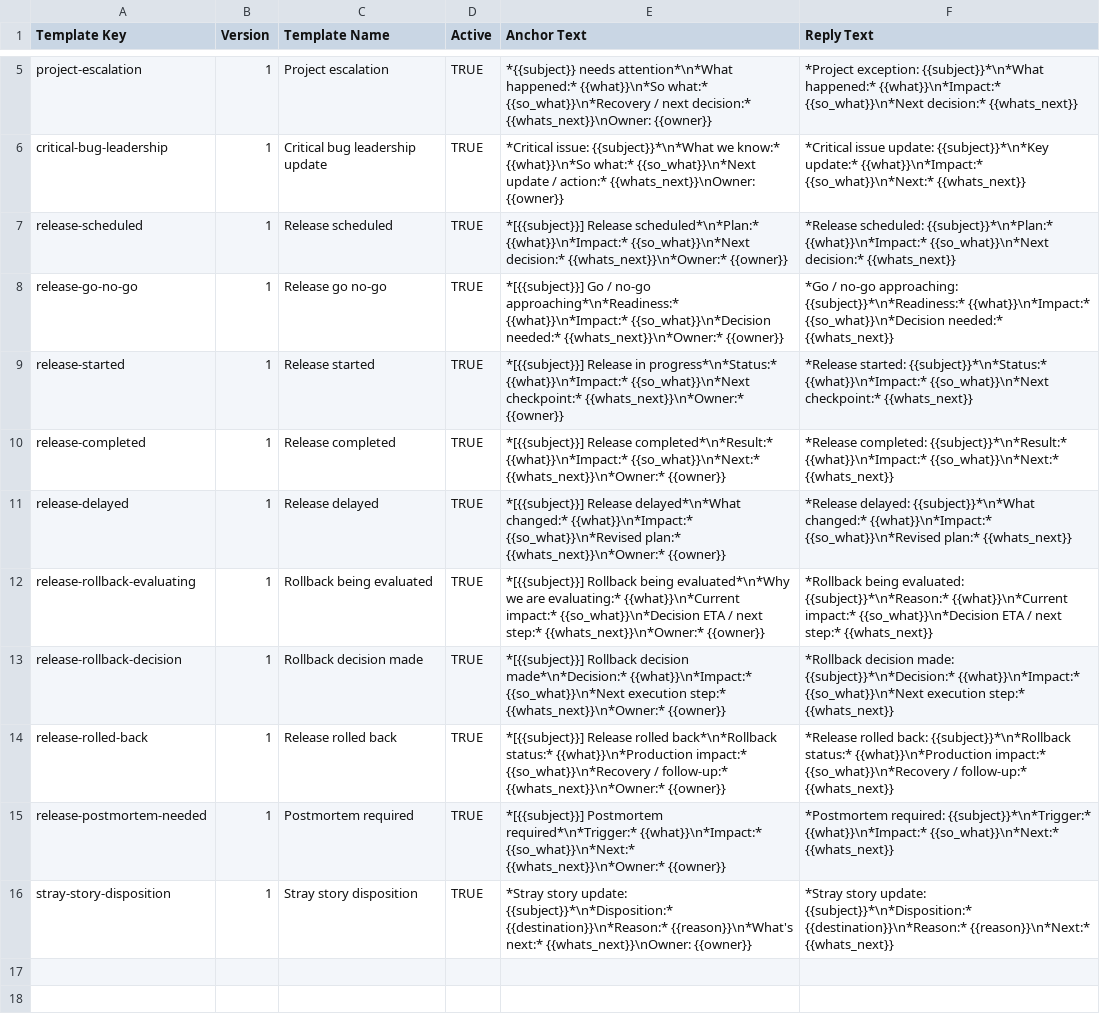
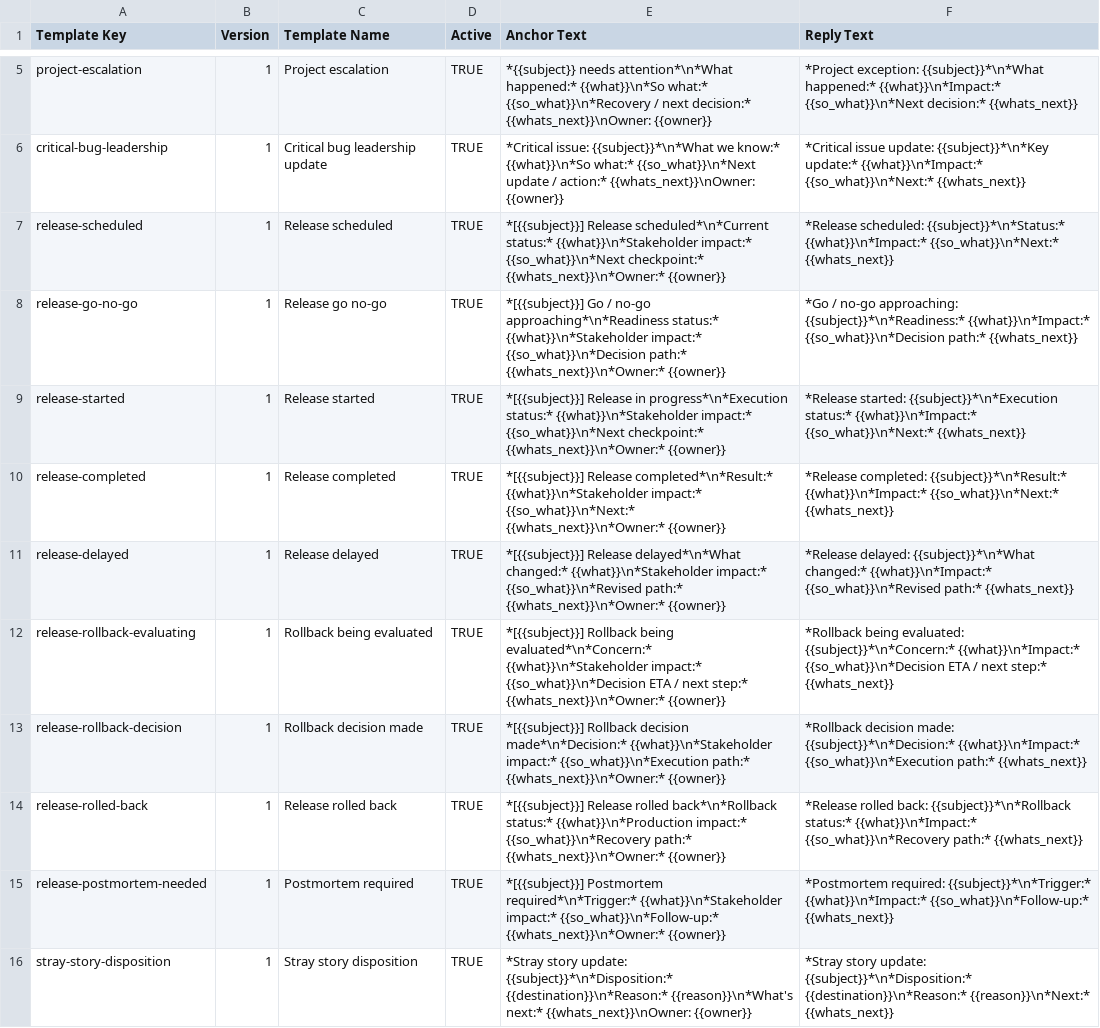
Before and after one commit to MidnightProject-MP/product-lifecycle-process, a CSV file: personal-assistant/schemas/registry-templates.csv, drawn as a sheet; only a part is shown, gaps mark what is left out; the diff names each change by its address in the sheet, - before the commit and + after, or states it on an @@ line.

```diff
--- a/personal-assistant/schemas/registry-templates.csv
+++ b/personal-assistant/schemas/registry-templates.csv
-E7 (Anchor Text): *[{{subject}}] Release scheduled*\n*Plan:* {{what}}\n*Impact:* {{so_what}}\n*Next decision:* {{whats_next}}\n*Owner:* {{owner}}
+E7 (Anchor Text): *[{{subject}}] Release scheduled*\n*Current status:* {{what}}\n*Stakeholder impact:* {{so_what}}\n*Next checkpoint:* {{whats_next}}\n*Owner:* {{owner}}
-F7 (Reply Text): *Release scheduled: {{subject}}*\n*Plan:* {{what}}\n*Impact:* {{so_what}}\n*Next decision:* {{whats_next}}
+F7 (Reply Text): *Release scheduled: {{subject}}*\n*Status:* {{what}}\n*Impact:* {{so_what}}\n*Next:* {{whats_next}}
-E8 (Anchor Text): …/ no-go approaching*\n*Readiness:* {{what}}\n*Impact:* {{so_what}}\n*Decision needed:* {{whats_next}}\n*Owner:* {{owner}}
+E8 (Anchor Text): …/ no-go approaching*\n*Readiness status:* {{what}}\n*Stakeholder impact:* {{so_what}}\n*Decision path:* {{whats_next}}\n*Owner:* {{owner}}
-F8 (Reply Text): …{{what}}\n*Impact:* {{so_what}}\n*Decision needed:* {{whats_next}}
+F8 (Reply Text): …{{what}}\n*Impact:* {{so_what}}\n*Decision path:* {{whats_next}}
-E9 (Anchor Text): …Release in progress*\n*Status:* {{what}}\n*Impact:* {{so_what}}\n*Next checkpoint:*…
+E9 (Anchor Text): …Release in progress*\n*Execution status:* {{what}}\n*Stakeholder impact:* {{so_what}}\n*Next checkpoint:*…
-F9 (Reply Text): *Release started: {{subject}}*\n*Status:* {{what}}\n*Impact:* {{so_what}}\n*Next checkpoint:* {{whats_next}}
+F9 (Reply Text): *Release started: {{subject}}*\n*Execution status:* {{what}}\n*Impact:* {{so_what}}\n*Next:* {{whats_next}}
-E10 (Anchor Text): …Release completed*\n*Result:* {{what}}\n*Impact:* {{so_what}}\n*Next:* {{whats_next}}\n*Owner:*…
+E10 (Anchor Text): …Release completed*\n*Result:* {{what}}\n*Stakeholder impact:* {{so_what}}\n*Next:* {{whats_next}}\n*Owner:*…
-E11 (Anchor Text): …delayed*\n*What changed:* {{what}}\n*Impact:* {{so_what}}\n*Revised plan:* {{whats_next}}\n*Owner:* {{owner}}
+E11 (Anchor Text): …delayed*\n*What changed:* {{what}}\n*Stakeholder impact:* {{so_what}}\n*Revised path:* {{whats_next}}\n*Owner:* {{owner}}
-F11 (Reply Text): …{{what}}\n*Impact:* {{so_what}}\n*Revised plan:* {{whats_next}}
+F11 (Reply Text): …{{what}}\n*Impact:* {{so_what}}\n*Revised path:* {{whats_next}}
-E12 (Anchor Text): …Rollback being evaluated*\n*Why we are evaluating:* {{what}}\n*Current impact:* {{so_what}}\n*Decision…
+E12 (Anchor Text): …Rollback being evaluated*\n*Concern:* {{what}}\n*Stakeholder impact:* {{so_what}}\n*Decision…
-F12 (Reply Text): …being evaluated: {{subject}}*\n*Reason:* {{what}}\n*Current impact:* {{so_what}}\n*Decision ETA…
+F12 (Reply Text): …being evaluated: {{subject}}*\n*Concern:* {{what}}\n*Impact:* {{so_what}}\n*Decision ETA…
-E13 (Anchor Text): …decision made*\n*Decision:* {{what}}\n*Impact:* {{so_what}}\n*Next execution step:* {{whats_next}}\n*Owner:* {{owner}}
+E13 (Anchor Text): …decision made*\n*Decision:* {{what}}\n*Stakeholder impact:* {{so_what}}\n*Execution path:* {{whats_next}}\n*Owner:* {{owner}}
-F13 (Reply Text): …{{subject}}*\n*Decision:* {{what}}\n*Impact:* {{so_what}}\n*Next execution step:* {{whats_next}}
+F13 (Reply Text): …{{subject}}*\n*Decision:* {{what}}\n*Impact:* {{so_what}}\n*Execution path:* {{whats_next}}
-E14 (Anchor Text): …impact:* {{so_what}}\n*Recovery / follow-up:* {{whats_next}}\n*Owner:* {{owner}}
+E14 (Anchor Text): …impact:* {{so_what}}\n*Recovery path:* {{whats_next}}\n*Owner:* {{owner}}
-F14 (Reply Text): …{{subject}}*\n*Rollback status:* {{what}}\n*Production impact:* {{so_what}}\n*Recovery / follow-up:* {{whats_next}}
+F14 (Reply Text): …{{subject}}*\n*Rollback status:* {{what}}\n*Impact:* {{so_what}}\n*Recovery path:* {{whats_next}}
-E15 (Anchor Text): …Postmortem required*\n*Trigger:* {{what}}\n*Impact:* {{so_what}}\n*Next:* {{whats_next}}\n*Owner:* {{owner}}
+E15 (Anchor Text): …Postmortem required*\n*Trigger:* {{what}}\n*Stakeholder impact:* {{so_what}}\n*Follow-up:* {{whats_next}}\n*Owner:* {{owner}}
-F15 (Reply Text): …{{subject}}*\n*Trigger:* {{what}}\n*Impact:* {{so_what}}\n*Next:* {{whats_next}}
+F15 (Reply Text): …{{subject}}*\n*Trigger:* {{what}}\n*Impact:* {{so_what}}\n*Follow-up:* {{whats_next}}
```
Also changed, not shown: 5 other files.
